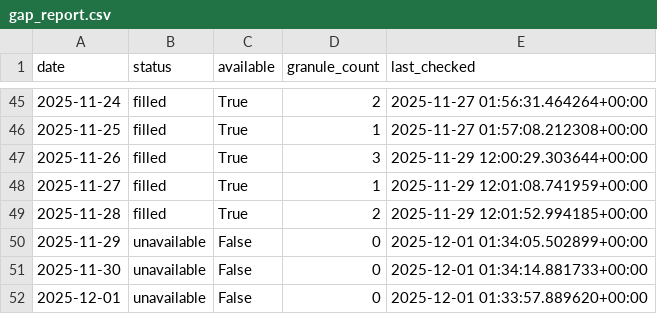
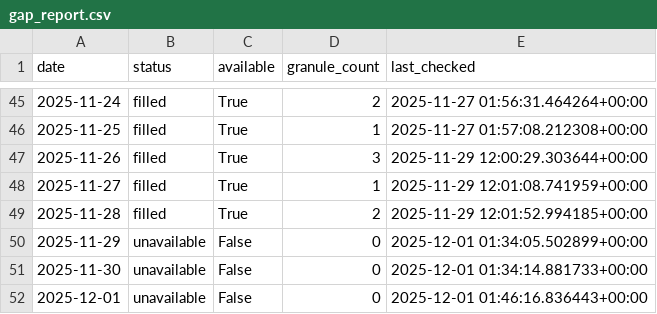
Before and after one commit to Varshani-UWA/chl-plotly, a CSV file: gap_report.csv, drawn as a sheet; only a part is shown, gaps mark what is left out.

Commit message:
Auto-update chlorophyll data: 2025-12-01

```diff
--- a/gap_report.csv
+++ b/gap_report.csv
@@ -51,2 +51,2 @@ date,status,available,granule_count,last_checked
 2025-11-30,unavailable,False,0,2025-12-01 01:34:14.881733+00:00
-2025-12-01,unavailable,False,0,2025-12-01 01:33:57.889620+00:00
+2025-12-01,unavailable,False,0,2025-12-01 01:46:16.836443+00:00
```
Also changed, not shown: 6 other files.
